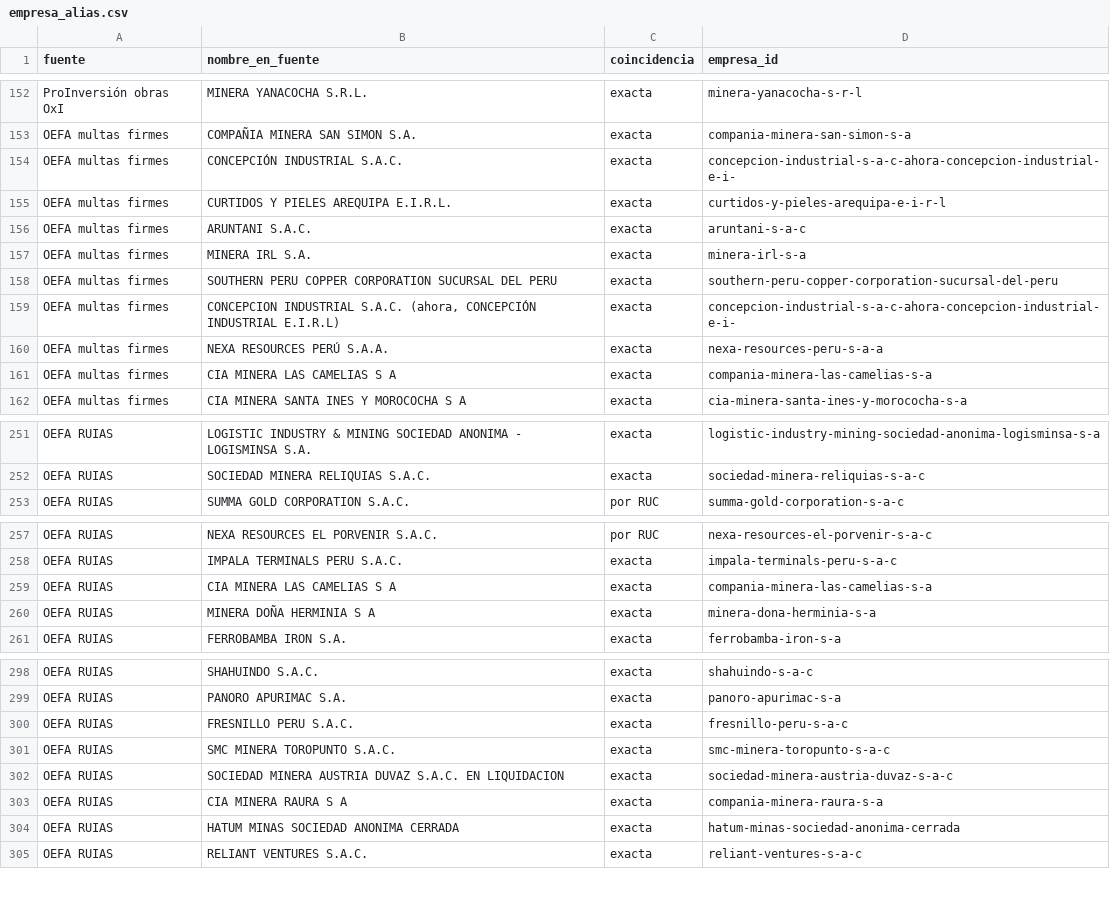
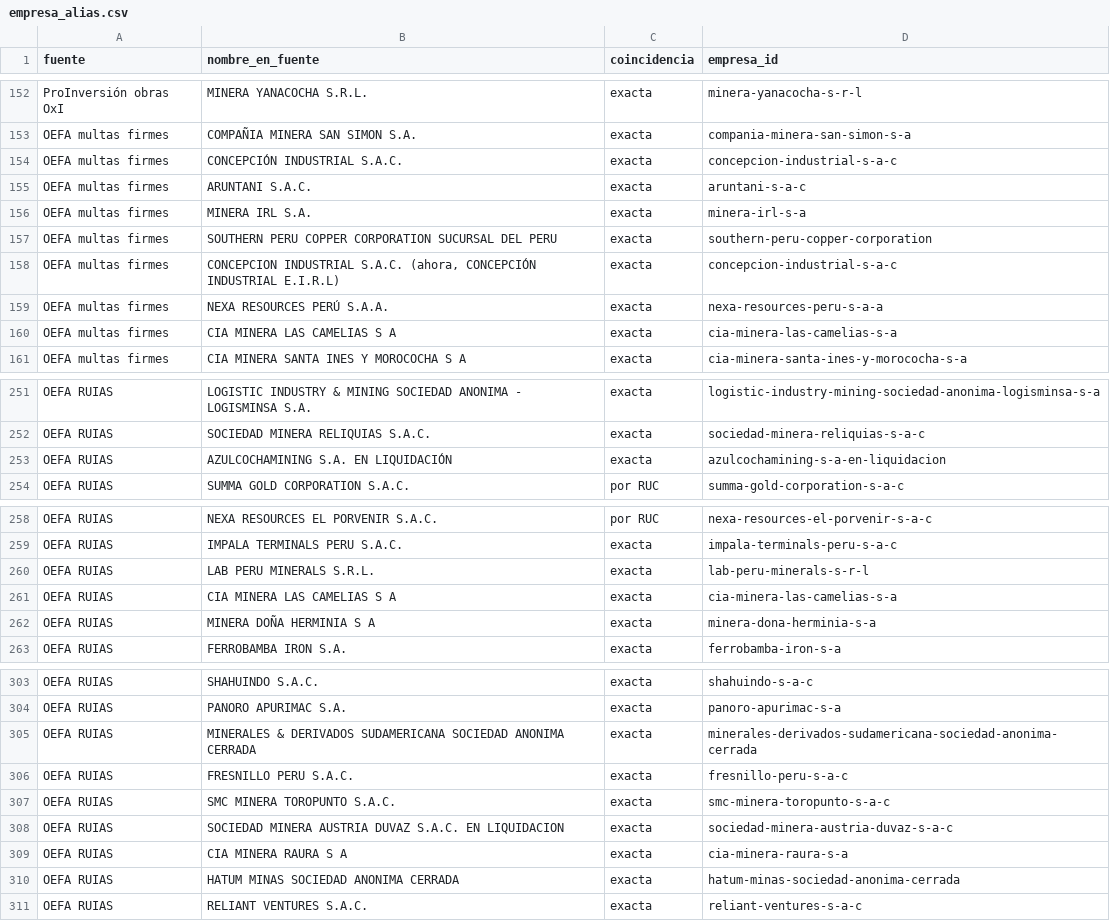
Before and after one commit to valeriavicentev/Python-intermedio, a CSV file: trabajo_final/data/processed/empresa_alias.csv, drawn as a sheet; only a part is shown, gaps mark what is left out; the diff covers the shown part only.

```diff
--- a/trabajo_final/data/processed/empresa_alias.csv
+++ b/trabajo_final/data/processed/empresa_alias.csv
@@ -153,10 +153,9 @@ ProInversión obras OxI,MINERA YANACOCHA S.R.L.,exacta,minera-yanacocha-s-r-l
 OEFA multas firmes,COMPAÑIA MINERA SAN SIMON S.A.,exacta,compania-minera-san-simon-s-a
-OEFA multas firmes,CONCEPCIÓN INDUSTRIAL S.A.C.,exacta,concepcion-industrial-s-a-c-ahora-concepcion-industrial-e-i-
-OEFA multas firmes,CURTIDOS Y PIELES AREQUIPA E.I.R.L.,exacta,curtidos-y-pieles-arequipa-e-i-r-l
+OEFA multas firmes,CONCEPCIÓN INDUSTRIAL S.A.C.,exacta,concepcion-industrial-s-a-c
 OEFA multas firmes,ARUNTANI S.A.C.,exacta,aruntani-s-a-c
 OEFA multas firmes,MINERA IRL S.A.,exacta,minera-irl-s-a
-OEFA multas firmes,SOUTHERN PERU COPPER CORPORATION SUCURSAL DEL PERU,exacta,southern-peru-copper-corporation-sucursal-del-peru
-OEFA multas firmes,"CONCEPCION INDUSTRIAL S.A.C.  (ahora, CONCEPCIÓN INDUSTRIAL E.I.R.L)",exacta,concepcion-industrial-s-a-c-ahora-concepcion-industrial-e-i-
+OEFA multas firmes,SOUTHERN PERU COPPER CORPORATION SUCURSAL DEL PERU,exacta,southern-peru-copper-corporation
+OEFA multas firmes,"CONCEPCION INDUSTRIAL S.A.C.  (ahora, CONCEPCIÓN INDUSTRIAL E.I.R.L)",exacta,concepcion-industrial-s-a-c
 OEFA multas firmes,NEXA RESOURCES PERÚ S.A.A.,exacta,nexa-resources-peru-s-a-a
-OEFA multas firmes,CIA MINERA LAS CAMELIAS S A,exacta,compania-minera-las-camelias-s-a
+OEFA multas firmes,CIA MINERA LAS CAMELIAS S A,exacta,cia-minera-las-camelias-s-a
 OEFA multas firmes,CIA MINERA SANTA INES Y MOROCOCHA S A,exacta,cia-minera-santa-ines-y-morococha-s-a
@@ -252,2 +252,3 @@ OEFA RUIAS,LOGISTIC INDUSTRY & MINING SOCIEDAD ANONIMA - LOGISMINSA S.A.,exacta,
 OEFA RUIAS,SOCIEDAD MINERA RELIQUIAS S.A.C.,exacta,sociedad-minera-reliquias-s-a-c
+OEFA RUIAS,AZULCOCHAMINING S.A. EN LIQUIDACIÓN,exacta,azulcochamining-s-a-en-liquidacion
 OEFA RUIAS,SUMMA GOLD CORPORATION S.A.C.,por RUC,summa-gold-corporation-s-a-c
@@ -258,3 +259,4 @@ OEFA RUIAS,NEXA RESOURCES EL PORVENIR S.A.C.,por RUC,nexa-resources-el-porvenir-
 OEFA RUIAS,IMPALA TERMINALS PERU S.A.C.,exacta,impala-terminals-peru-s-a-c
-OEFA RUIAS,CIA MINERA LAS CAMELIAS S A,exacta,compania-minera-las-camelias-s-a
+OEFA RUIAS,LAB PERU MINERALS S.R.L.,exacta,lab-peru-minerals-s-r-l
+OEFA RUIAS,CIA MINERA LAS CAMELIAS S A,exacta,cia-minera-las-camelias-s-a
 OEFA RUIAS,MINERA DOÑA HERMINIA S A,exacta,minera-dona-herminia-s-a
@@ -299,2 +304,3 @@ OEFA RUIAS,SHAHUINDO S.A.C.,exacta,shahuindo-s-a-c
 OEFA RUIAS,PANORO APURIMAC S.A.,exacta,panoro-apurimac-s-a
+OEFA RUIAS,MINERALES & DERIVADOS SUDAMERICANA SOCIEDAD ANONIMA CERRADA,exacta,minerales-derivados-sudamericana-sociedad-anonima-cerrada
 OEFA RUIAS,FRESNILLO PERU S.A.C.,exacta,fresnillo-peru-s-a-c
@@ -302,3 +308,3 @@ OEFA RUIAS,SMC MINERA TOROPUNTO S.A.C.,exacta,smc-minera-toropunto-s-a-c
 OEFA RUIAS,SOCIEDAD MINERA AUSTRIA DUVAZ S.A.C. EN LIQUIDACION,exacta,sociedad-minera-austria-duvaz-s-a-c
-OEFA RUIAS,CIA MINERA RAURA S A,exacta,compania-minera-raura-s-a
+OEFA RUIAS,CIA MINERA RAURA S A,exacta,cia-minera-raura-s-a
 OEFA RUIAS,HATUM MINAS SOCIEDAD ANONIMA CERRADA,exacta,hatum-minas-sociedad-anonima-cerrada
```
Also changed, not shown: 11 added rows, 2 removed rows and 34 edited cells elsewhere in this file, trabajo_final/data/processed/empresa_conflictos.csv, trabajo_final/data/processed/empresa_multas.csv, 14 other files.
